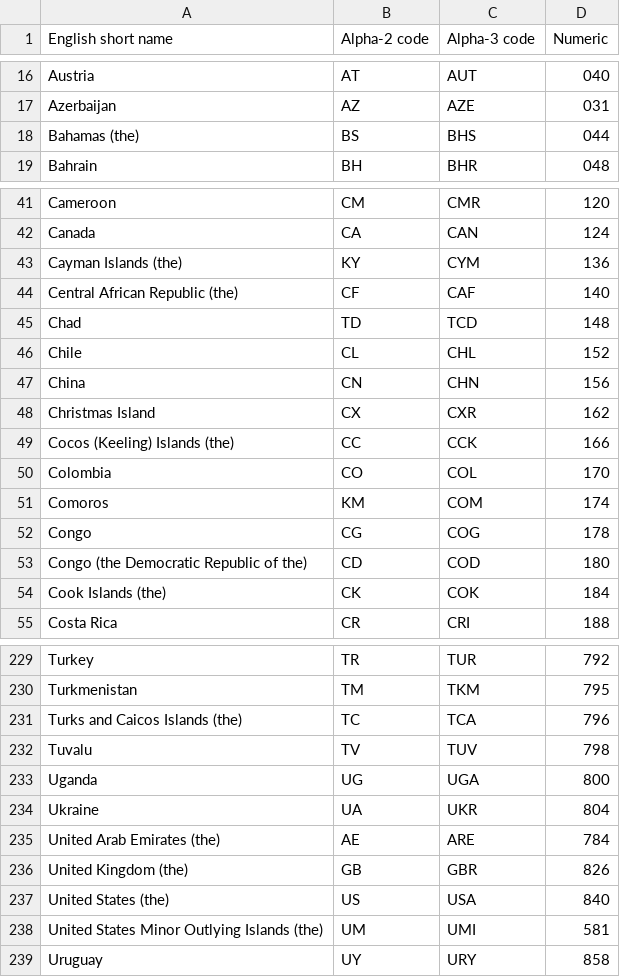
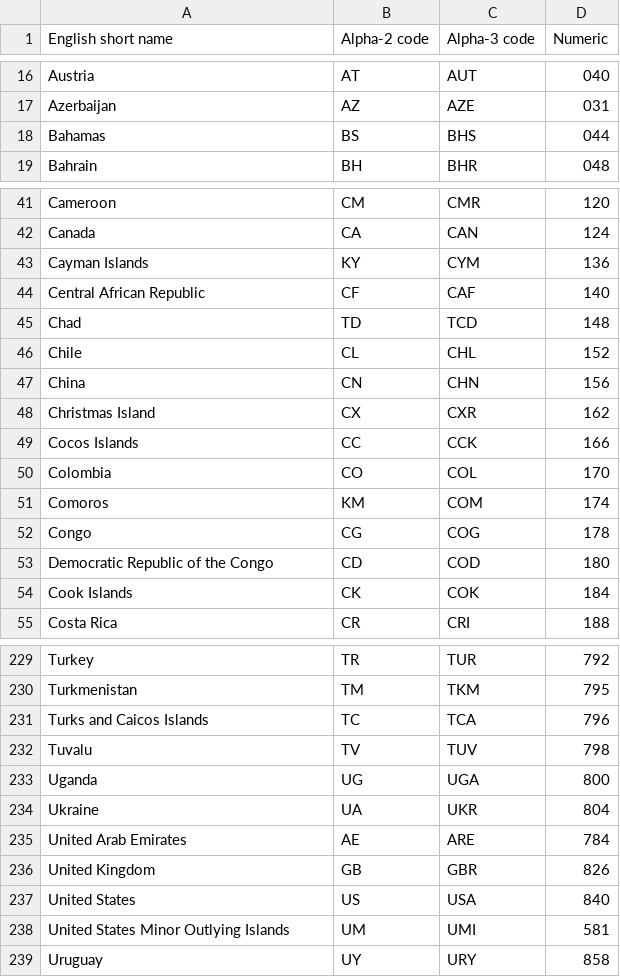
Before and after one commit to macks22/nsf-award-data, a TSV file: docs/country-codes.tsv, drawn as a sheet; only a part is shown, gaps mark what is left out; the diff covers the shown part only.

Commit message:
reduce country code complexity

```diff
--- a/docs/country-codes.tsv
+++ b/docs/country-codes.tsv
@@ -17,3 +17,3 @@ Austria	AT	AUT	040
 Azerbaijan	AZ	AZE	031
-Bahamas (the)	BS	BHS	044
+Bahamas	BS	BHS	044
 Bahrain	BH	BHR	048
@@ -42,4 +42,4 @@ Cameroon	CM	CMR	120
 Canada	CA	CAN	124
-Cayman Islands (the)	KY	CYM	136
-Central African Republic (the)	CF	CAF	140
+Cayman Islands	KY	CYM	136
+Central African Republic	CF	CAF	140
 Chad	TD	TCD	148
@@ -48,3 +48,3 @@ China	CN	CHN	156
 Christmas Island	CX	CXR	162
-Cocos (Keeling) Islands (the)	CC	CCK	166
+Cocos Islands	CC	CCK	166
 Colombia	CO	COL	170
@@ -52,4 +52,4 @@ Comoros	KM	COM	174
 Congo	CG	COG	178
-Congo (the Democratic Republic of the)	CD	COD	180
-Cook Islands (the)	CK	COK	184
+Democratic Republic of the Congo	CD	COD	180
+Cook Islands	CK	COK	184
 Costa Rica	CR	CRI	188
@@ -230,3 +230,3 @@ Turkey	TR	TUR	792
 Turkmenistan	TM	TKM	795
-Turks and Caicos Islands (the)	TC	TCA	796
+Turks and Caicos Islands	TC	TCA	796
 Tuvalu	TV	TUV	798
@@ -234,6 +234,6 @@ Uganda	UG	UGA	800
 Ukraine	UA	UKR	804
-United Arab Emirates (the)	AE	ARE	784
-United Kingdom (the)	GB	GBR	826
-United States (the)	US	USA	840
-United States Minor Outlying Islands (the)	UM	UMI	581
+United Arab Emirates	AE	ARE	784
+United Kingdom	GB	GBR	826
+United States	US	USA	840
+United States Minor Outlying Islands	UM	UMI	581
 Uruguay	UY	URY	858
```
Also changed, not shown: 29 edited cells elsewhere in this file, 1 other file.
